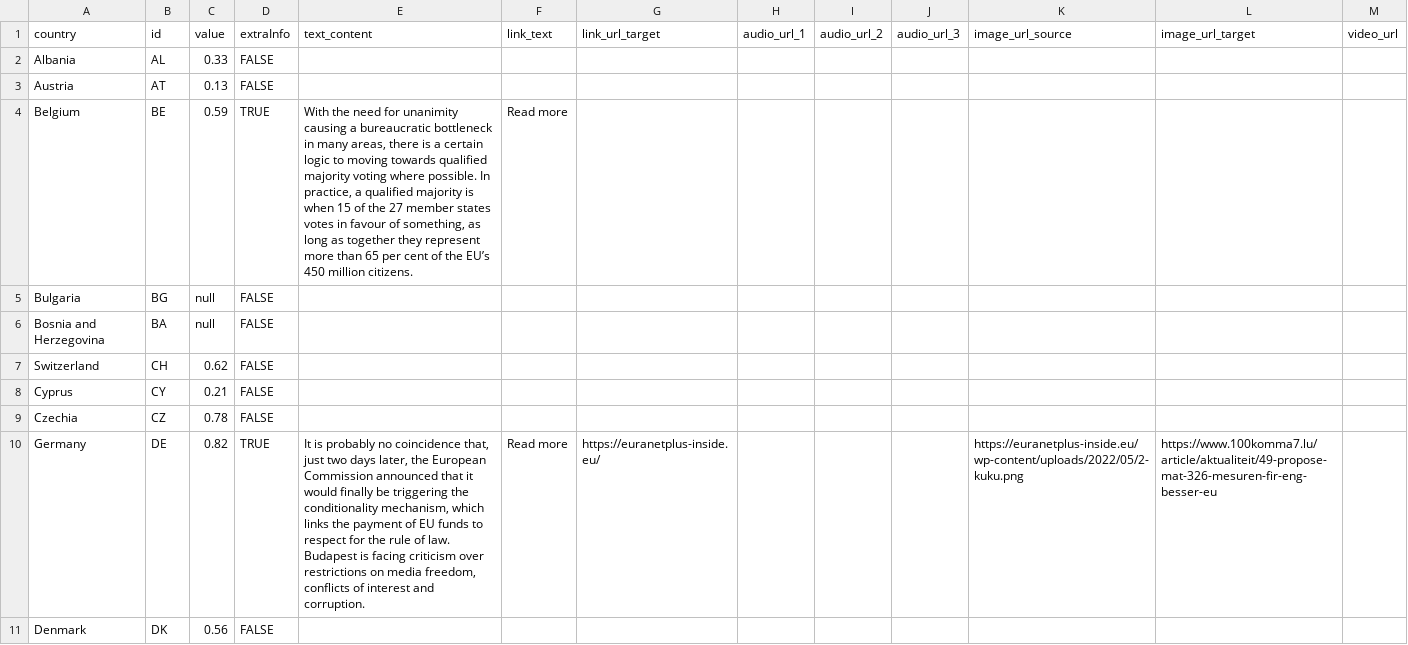
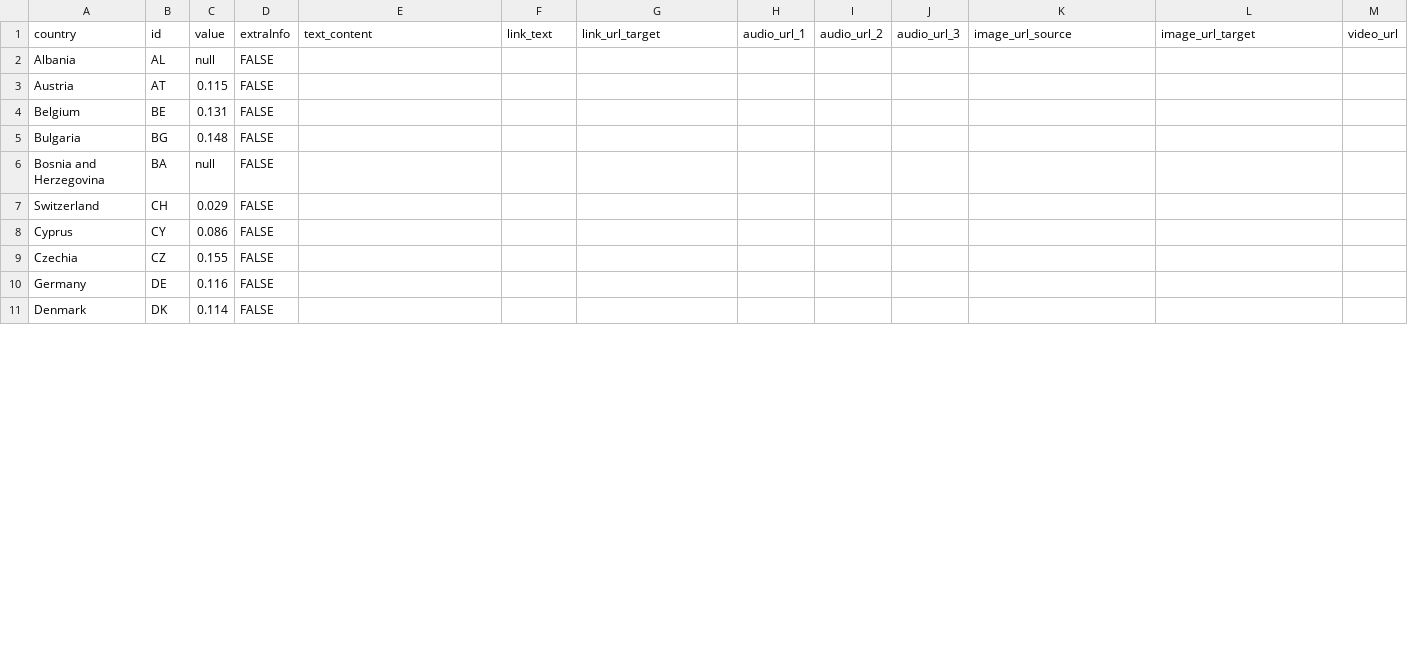
Before and after one commit to EuranetPlus/map-inflation-october, a CSV file: static/data/thematic/data.csv, drawn as a sheet; only a part is shown; the diff covers the shown part only.

Commit message:
Update data.csv

```diff
--- a/static/data/thematic/data.csv
+++ b/static/data/thematic/data.csv
@@ -1,11 +1,11 @@
 country,id,value,extraInfo,text_content,link_text,link_url_target,audio_url_1,audio_url_2,audio_url_3,image_url_source,image_url_target,video_url
-Albania,AL,0.33,FALSE,,,,,,,,,
-Austria,AT,0.13,FALSE,,,,,,,,,
-Belgium,BE,0.59,TRUE,"With the need for unanimity causing a bureaucratic bottleneck in many areas, there is a certain logic to moving towards qualified majority voting where possible. In practice, a qualified majority is when 15 of the 27 member states votes in favour of something, as long as together they represent more than 65 per cent of the EU’s 450 million citizens.",Read more,,,,,,,
-Bulgaria,BG,null,FALSE,,,,,,,,,
+Albania,AL,null,FALSE,,,,,,,,,
+Austria,AT,0.115,FALSE,,,,,,,,,
+Belgium,BE,0.131,FALSE,,,,,,,,,
+Bulgaria,BG,0.148,FALSE,,,,,,,,,
 Bosnia and Herzegovina,BA,null,FALSE,,,,,,,,,
-Switzerland,CH,0.62,FALSE,,,,,,,,,
-Cyprus,CY,0.21,FALSE,,,,,,,,,
-Czechia,CZ,0.78,FALSE,,,,,,,,,
-Germany,DE,0.82,TRUE,"It is probably no coincidence that, just two days later, the European Commission announced that it would finally be triggering the conditionality mechanism, which links the payment of EU funds to respect for the rule of law. Budapest is facing criticism over restrictions on media freedom, conflicts of interest and corruption.",Read more,https://euranetplus-inside.eu/,,,,https://euranetplus-inside.eu/wp-content/uploads/2022/05/2-kuku.png,https://www.100komma7.lu/article/aktualiteit/49-propose-mat-326-mesuren-fir-eng-besser-eu,
-Denmark,DK,0.56,FALSE,,,,,,,,,
+Switzerland,CH,0.029,FALSE,,,,,,,,,
+Cyprus,CY,0.086,FALSE,,,,,,,,,
+Czechia,CZ,0.155,FALSE,,,,,,,,,
+Germany,DE,0.116,FALSE,,,,,,,,,
+Denmark,DK,0.114,FALSE,,,,,,,,,
```
Also changed, not shown: 59 edited cells elsewhere in this file.
